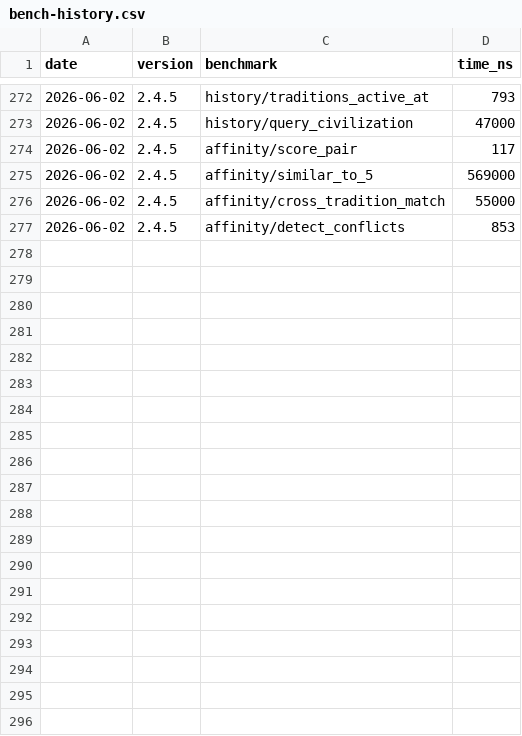
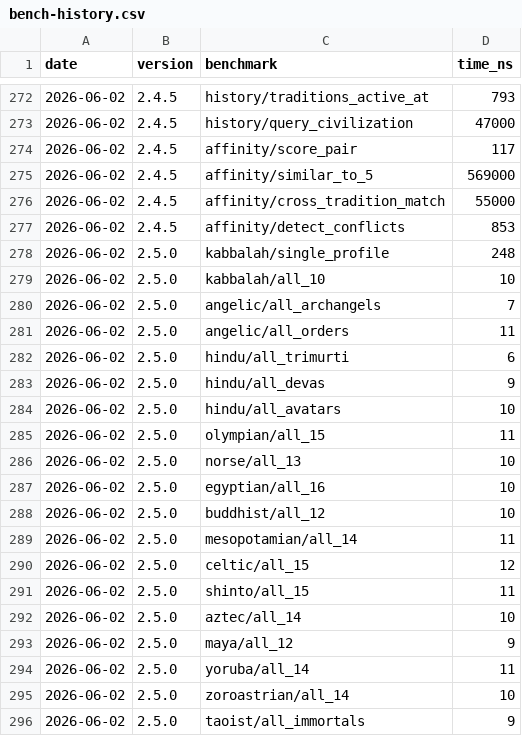
Before and after one commit to MacCracken/avatara, a CSV file: bench-history.csv, drawn as a sheet; only a part is shown, gaps mark what is left out; the diff covers the shown part only.

```diff
--- a/bench-history.csv
+++ b/bench-history.csv
@@ -277 +277,20 @@ date,version,benchmark,time_ns
 2026-06-02,2.4.5,affinity/detect_conflicts,853
+2026-06-02,2.5.0,kabbalah/single_profile,248
+2026-06-02,2.5.0,kabbalah/all_10,10
+2026-06-02,2.5.0,angelic/all_archangels,7
+2026-06-02,2.5.0,angelic/all_orders,11
+2026-06-02,2.5.0,hindu/all_trimurti,6
+2026-06-02,2.5.0,hindu/all_devas,9
+2026-06-02,2.5.0,hindu/all_avatars,10
+2026-06-02,2.5.0,olympian/all_15,11
+2026-06-02,2.5.0,norse/all_13,10
+2026-06-02,2.5.0,egyptian/all_16,10
+2026-06-02,2.5.0,buddhist/all_12,10
+2026-06-02,2.5.0,mesopotamian/all_14,11
+2026-06-02,2.5.0,celtic/all_15,12
+2026-06-02,2.5.0,shinto/all_15,11
+2026-06-02,2.5.0,aztec/all_14,10
+2026-06-02,2.5.0,maya/all_12,9
+2026-06-02,2.5.0,yoruba/all_14,11
+2026-06-02,2.5.0,zoroastrian/all_14,10
+2026-06-02,2.5.0,taoist/all_immortals,9
```
Also changed, not shown: 27 added rows elsewhere in this file, 12 other files.
